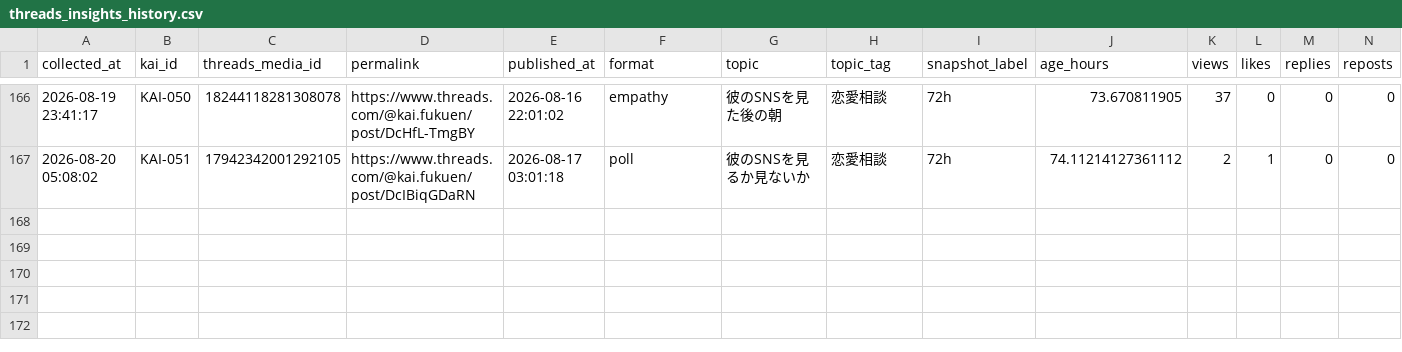
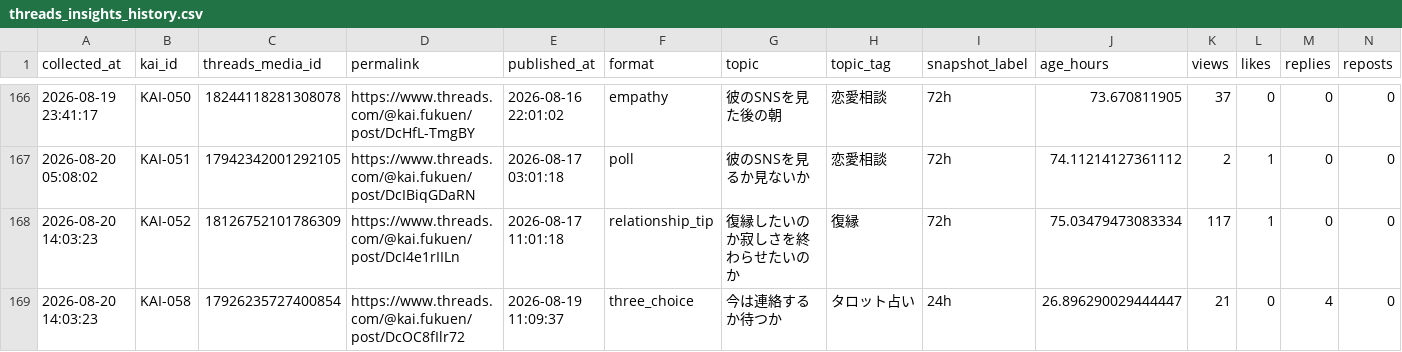
Before and after one commit to c2081540-commits/kai-threads-automation, a CSV file: data/insights/threads_insights_history.csv, drawn as a sheet; only a part is shown, gaps mark what is left out; rows hold the shown columns only; the diff names each change by its address in the sheet, - before the commit and + after, or states it on an @@ line.

```diff
--- a/data/insights/threads_insights_history.csv
+++ b/data/insights/threads_insights_history.csv
+row 168: 2026-08-20 14:03:23 | KAI-052 | 18126752101786309 | https://www.threads.com/@kai.fukuen/post/DcI4e1rIILn | 2026-08-17 11:01:18 | relationship_tip | 復縁したいのか寂しさを終わらせたいのか | 復縁 | 72h | 75.03479473083334 | 117 | 1 | 0 | 0
+row 169: 2026-08-20 14:03:23 | KAI-058 | 17926235727400854 | https://www.threads.com/@kai.fukuen/post/DcOC8fIlr72 | 2026-08-19 11:09:37 | three_choice | 今は連絡するか待つか | タロット占い | 24h | 26.896290029444447 | 21 | 0 | 4 | 0
```
Also changed, not shown: data/insights/threads_insights_latest.csv, 2 other files.
